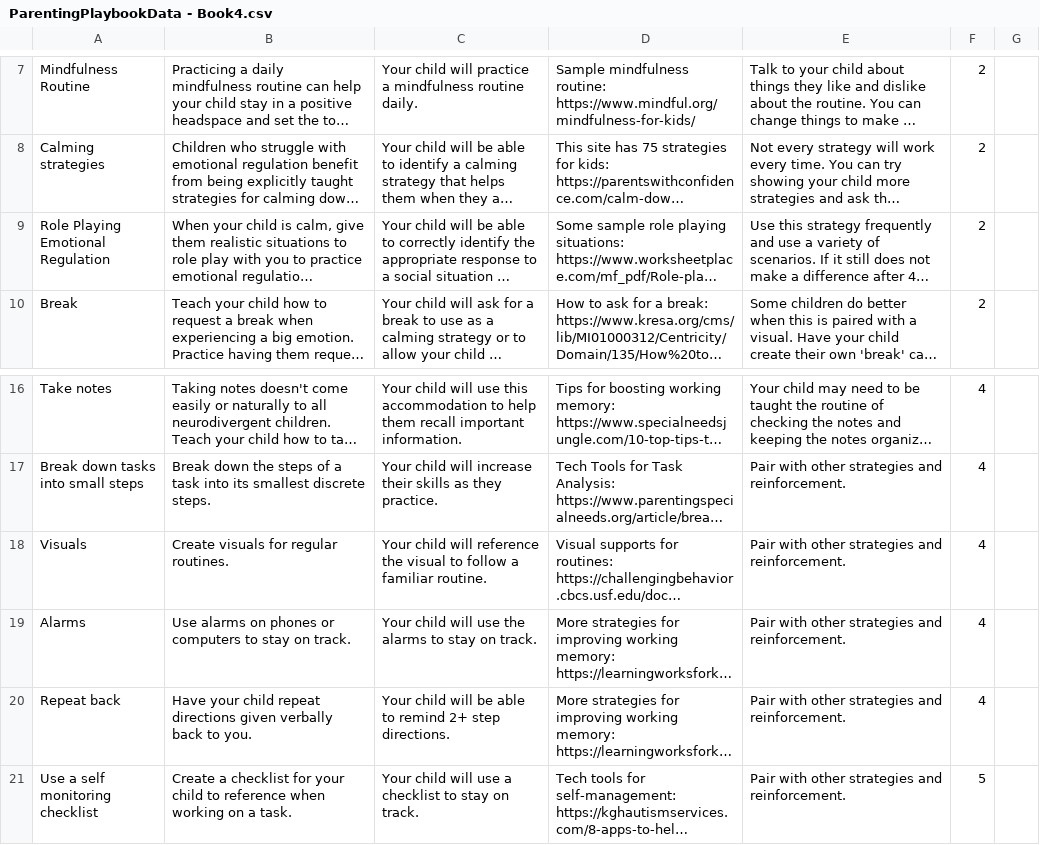
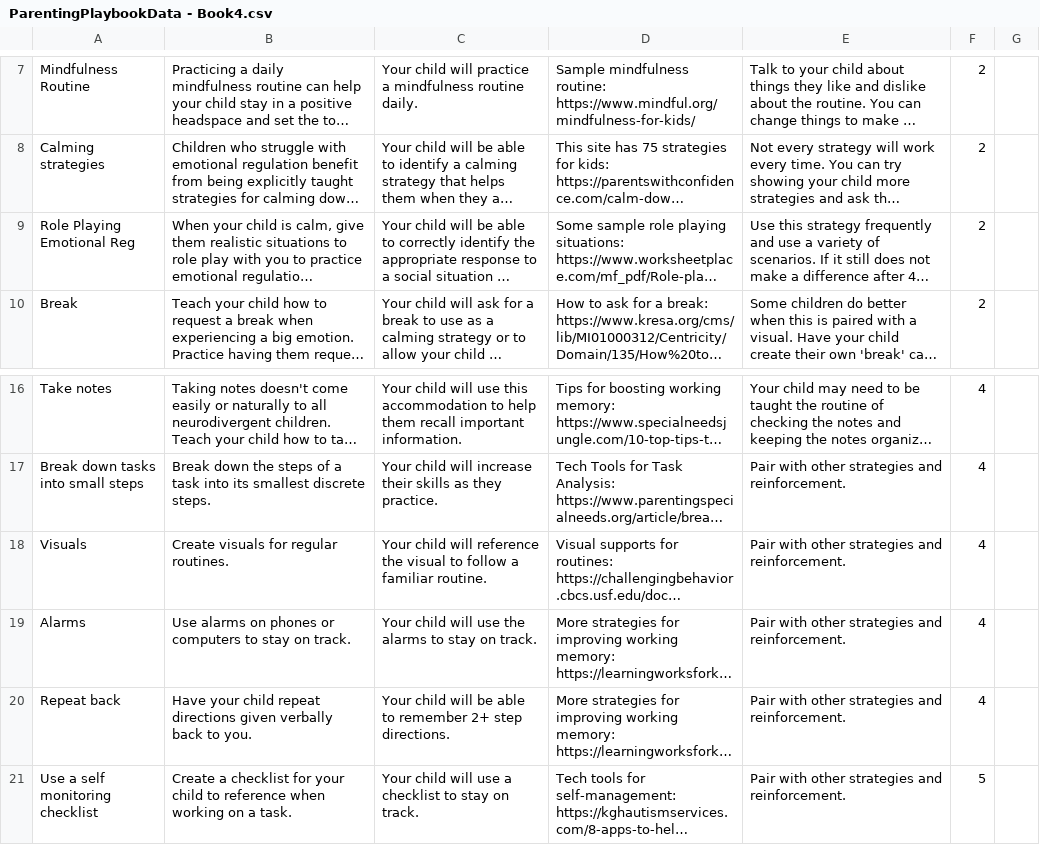
Before and after one commit to April-2022-LC-LiftOff/parenting-playbook, a CSV file: src/main/resources/assets/ParentingPlaybookData - Book4.csv, drawn as a sheet; only a part is shown, gaps mark what is left out; long unchanged cells end in …; the diff names each change by its address in the sheet, - before the commit and + after, or states it on an @@ line.

Commit message:
RepeatBackProofread

```diff
--- a/src/main/resources/assets/ParentingPlaybookData - Book4.csv
+++ b/src/main/resources/assets/ParentingPlaybookData - Book4.csv
-A9: Role Playing Emotional Regulation
+A9: Role Playing Emotional Reg
-C20: …able to remind 2+ step…
+C20: …able to remember 2+ step…
```
